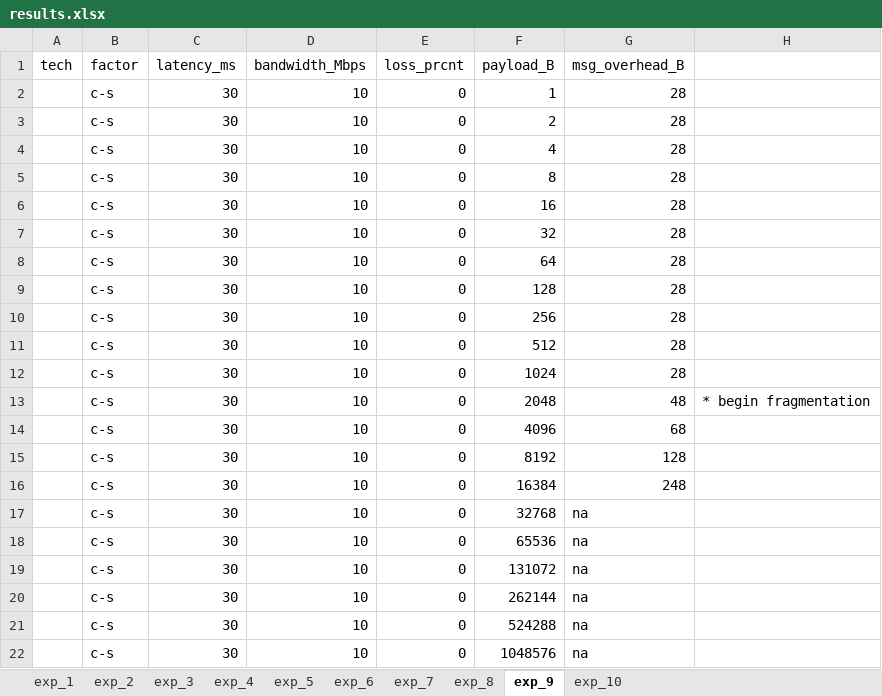
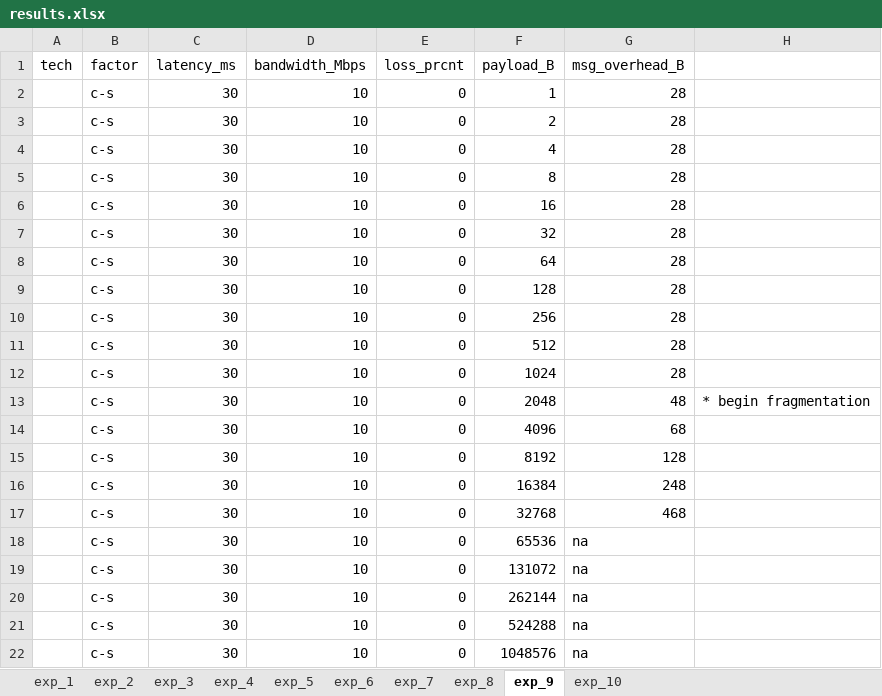
Before and after one commit to bradgwest/csci566_pa, an Excel workbook: pa2/results.xlsx, sheet exp_9, drawn as a sheet; values as stored, in another font and other column widths than the file's, no borders; the diff names each change by its address in the sheet, - before the commit and + after, or states it on an @@ line.

Commit message:
add larger byte values

```diff
--- a/pa2/results.xlsx (sheet exp_9)
+++ b/pa2/results.xlsx (sheet exp_9)
-G17 (msg_overhead_B): na
+G17 (msg_overhead_B): 468
```
